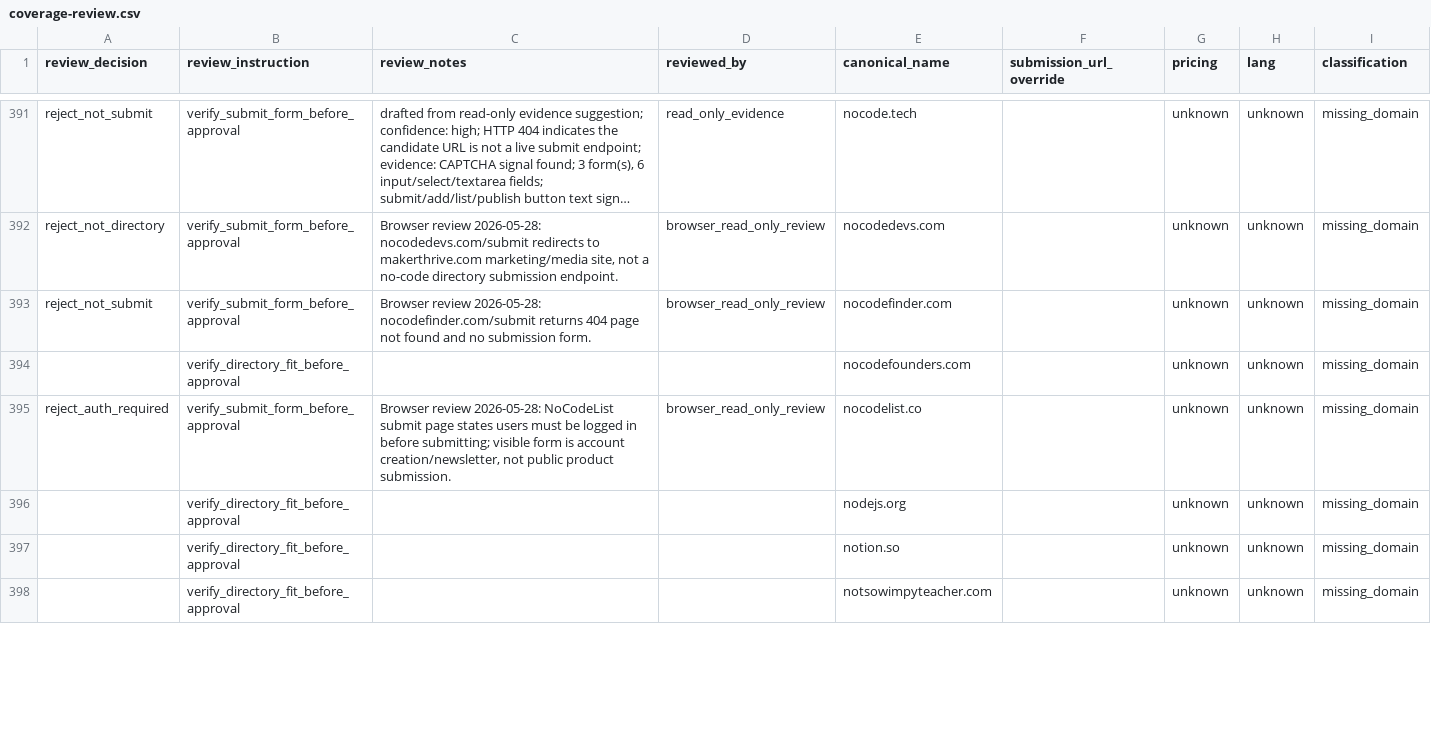
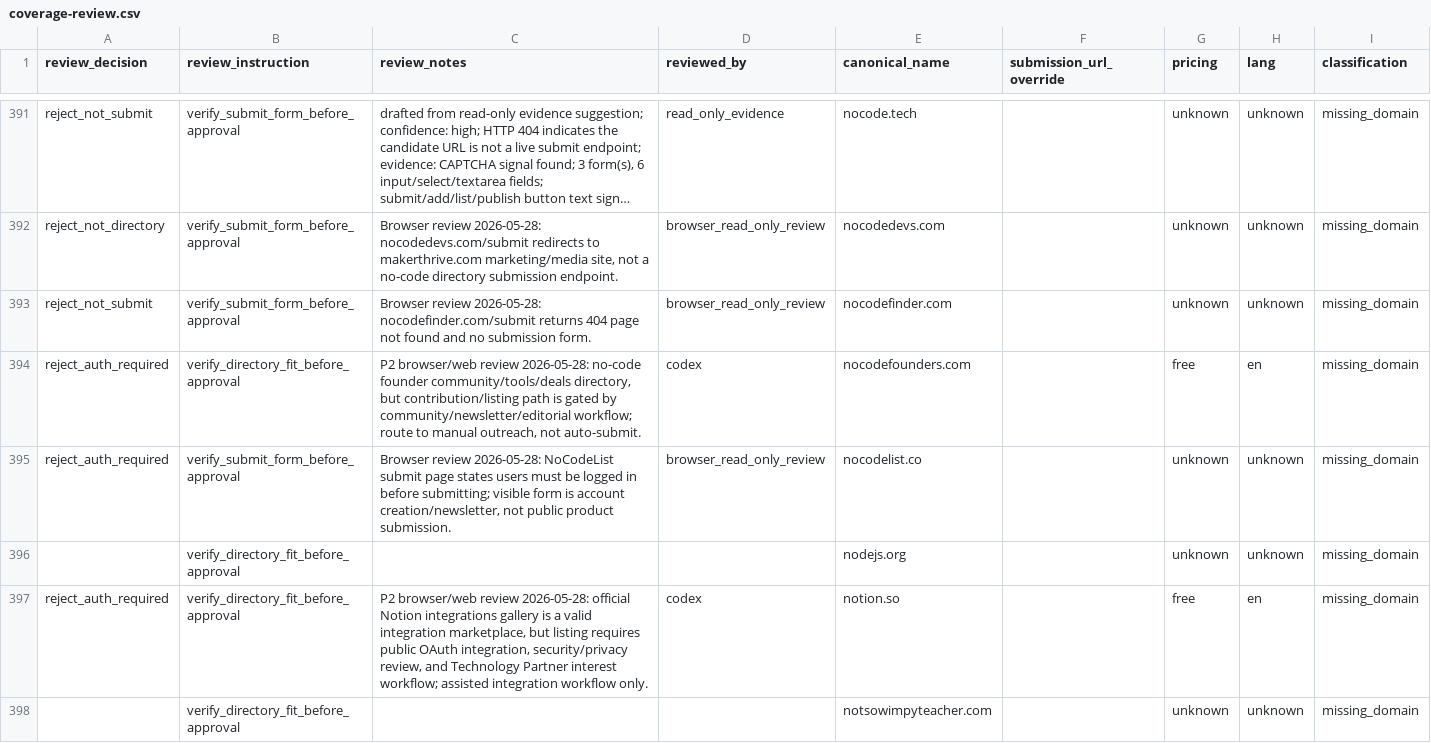
Before and after one commit to camaker/backlink-pilot, a CSV file: backlink-url/coverage-review.csv, drawn as a sheet; only a part is shown, gaps mark what is left out; long unchanged cells end in …; the diff covers the shown part only; the diff names each change by its address in the sheet, - before the commit and + after, or states it on an @@ line.

Commit message:
Review p2 backlink batch 015

```diff
--- a/backlink-url/coverage-review.csv
+++ b/backlink-url/coverage-review.csv
-A394 (review_decision): (empty)
+A394 (review_decision): reject_auth_required
-C394 (review_notes): (empty)
+C394 (review_notes): P2 browser/web review 2026-05-28: no-code founder community/tools/deals directory, but contribution/listing path is gated by community/newsletter/editorial workflow; route to manual outreach, not auto-submit.
-D394 (reviewed_by): (empty)
+D394 (reviewed_by): codex
-G394 (pricing): unknown
+G394 (pricing): free
-H394 (lang): unknown
+H394 (lang): en
-A397 (review_decision): (empty)
+A397 (review_decision): reject_auth_required
-C397 (review_notes): (empty)
+C397 (review_notes): P2 browser/web review 2026-05-28: official Notion integrations gallery is a valid integration marketplace, but listing requires public OAuth integration, security/privacy review, and Technology Partner interest workflow; assisted integration workflow only.
-D397 (reviewed_by): (empty)
+D397 (reviewed_by): codex
-G397 (pricing): unknown
+G397 (pricing): free
-H397 (lang): unknown
+H397 (lang): en
```
Also changed, not shown: 66 edited cells elsewhere in this file, backlink-url/manual-review/next-100-manual-review.csv, 11 other files.
